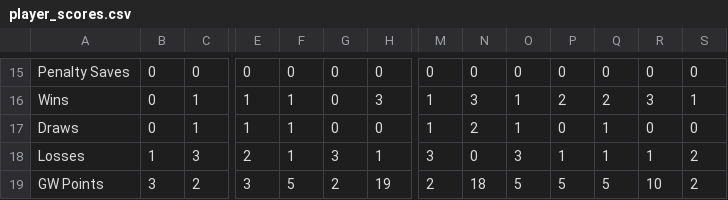
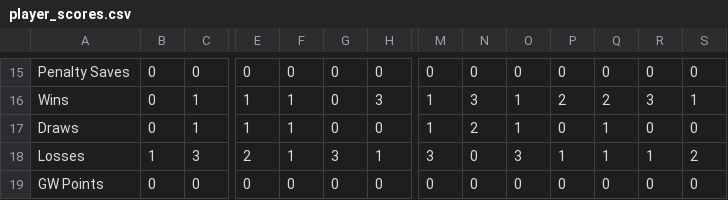
Before and after one commit to bm13563/torps-fpl, a CSV file: data/25_26/player_scores.csv, drawn as a sheet; only a part is shown, gaps mark what is left out; the diff covers the shown part only; the diff names each change by its address in the sheet, - before the commit and + after, or states it on an @@ line.

Commit message:
GW6 Update GW Player Scores

```diff
--- a/data/25_26/player_scores.csv
+++ b/data/25_26/player_scores.csv
-B19: 3
+B19: 0
-C19: 2
+C19: 0
-E19: 3
+E19: 0
-F19: 5
+F19: 0
-G19: 2
+G19: 0
-H19: 19
+H19: 0
-M19: 2
+M19: 0
-N19: 18
+N19: 0
-O19: 5
+O19: 0
-P19: 5
+P19: 0
-Q19: 5
+Q19: 0
-R19: 10
+R19: 0
-S19: 2
+S19: 0
```
Also changed, not shown: 40 edited cells elsewhere in this file.
